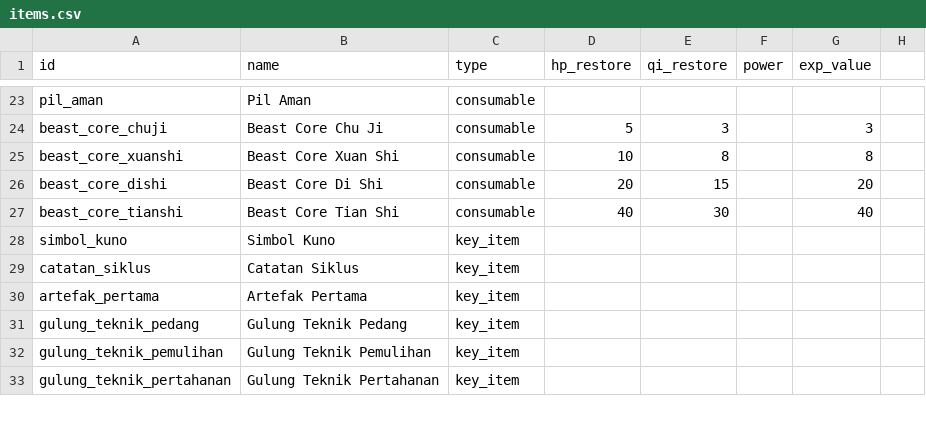
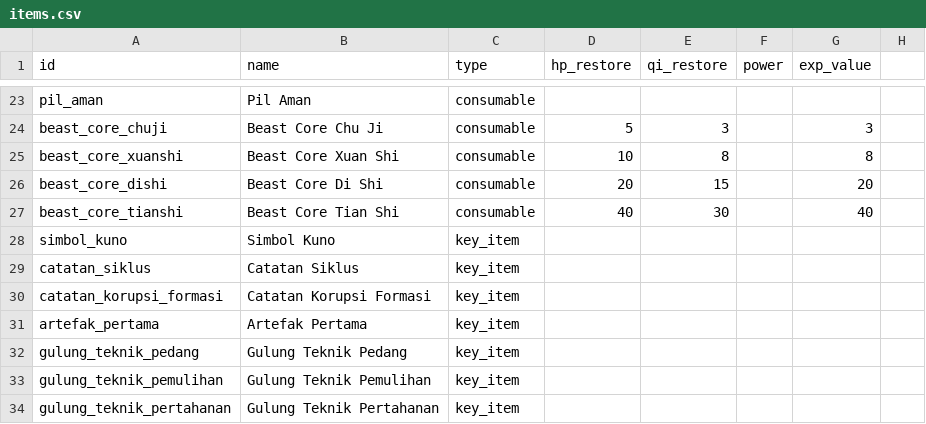
Before and after one commit to Rian2602/tianxu, a CSV file: data/items.csv, drawn as a sheet; only a part is shown, gaps mark what is left out; the diff names each change by its address in the sheet, - before the commit and + after, or states it on an @@ line.

Commit message:
feat(data): gerbang perjalanan connection_gates + overhaul Arc 1
Playtest #6: perjalanan digerbang flag via connection_gates di
locations.json (_allowed_connections). Dialog intro sinematik +
Xu Ming eksplisit (playtest #2), narasi on_start quest registrasi,
senjata awal pedang_kayu, key item Simbol Kuno. Test story gates
baru mengunci alur gerbang.

```diff
--- a/data/items.csv
+++ b/data/items.csv
+row 30: catatan_korupsi_formasi | Catatan Korupsi Formasi | key_item
```
Also changed, not shown: 8 other files.
